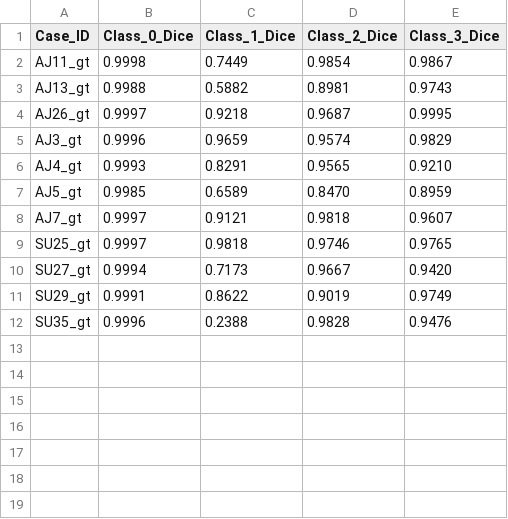
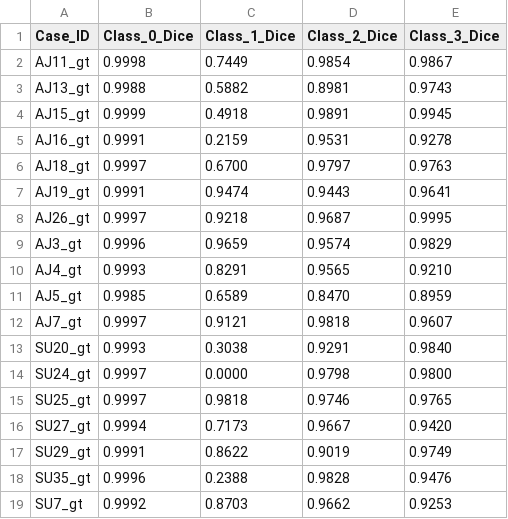
Before and after one commit to Subin-Vidhu/2024, a CSV file: zTest/dice_scores.csv, drawn as a sheet; the diff names each change by its address in the sheet, - before the commit and + after, or states it on an @@ line.

Commit message:
latest csv

```diff
--- a/zTest/dice_scores.csv
+++ b/zTest/dice_scores.csv
+row 4: AJ15_gt | 0.9999 | 0.4918 | 0.9891 | 0.9945
+row 5: AJ16_gt | 0.9991 | 0.2159 | 0.9531 | 0.9278
+row 6: AJ18_gt | 0.9997 | 0.6700 | 0.9797 | 0.9763
+row 7: AJ19_gt | 0.9991 | 0.9474 | 0.9443 | 0.9641
+row 13: SU20_gt | 0.9993 | 0.3038 | 0.9291 | 0.9840
+row 14: SU24_gt | 0.9997 | 0.0000 | 0.9798 | 0.9800
+row 19: SU7_gt | 0.9992 | 0.8703 | 0.9662 | 0.9253
```
